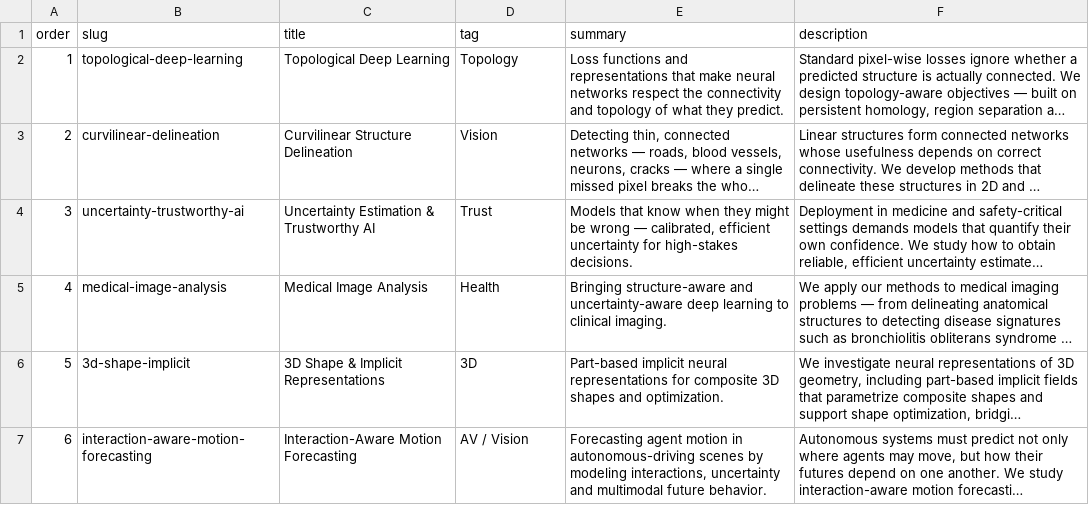
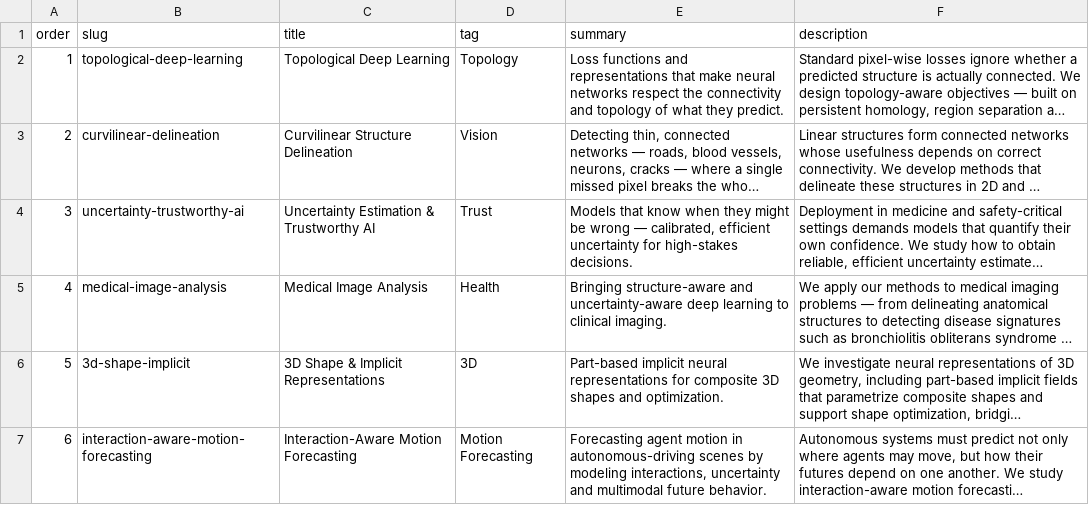
Before and after one commit to NeuraVisionLab/neuravisionlab.github.io, a CSV file: data/research.csv, drawn as a sheet; long unchanged cells end in …; the diff names each change by its address in the sheet, - before the commit and + after, or states it on an @@ line.

Commit message:
Update category for interaction-aware motion forecasting

```diff
--- a/data/research.csv
+++ b/data/research.csv
-D7 (tag): AV / Vision
+D7 (tag): Motion Forecasting
```
